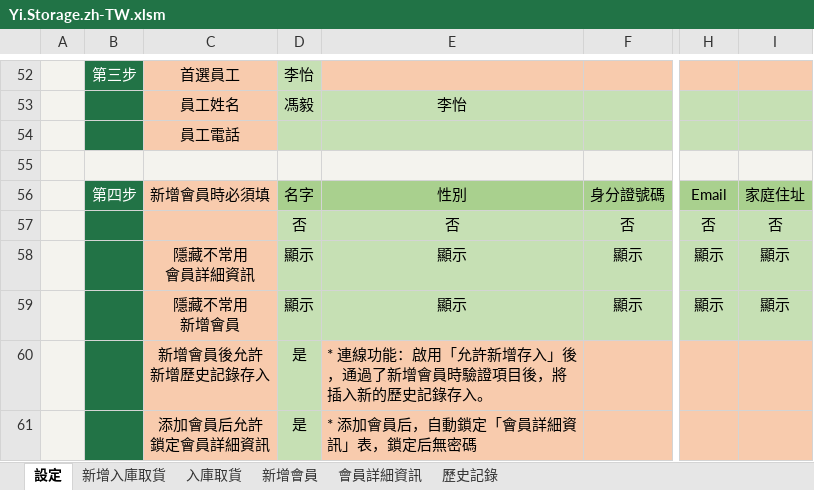
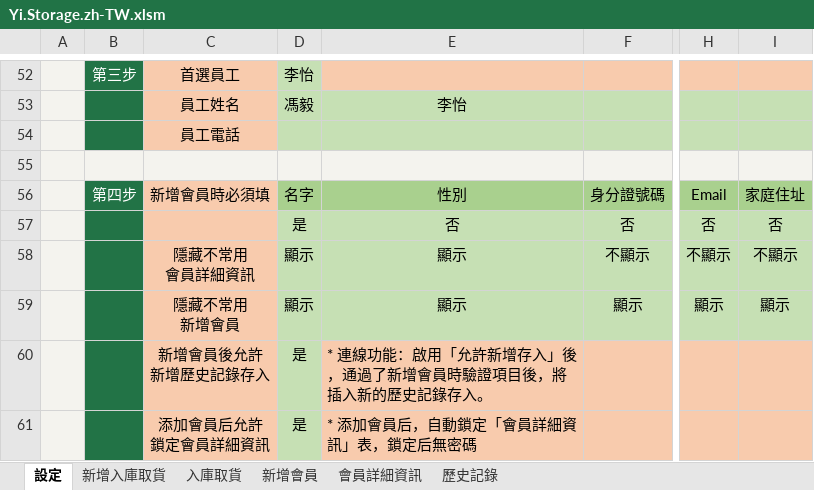
Before and after one commit to ilikeyi/Office, an Excel workbook: Download/Storage/Yi.Storage.zh-TW.xlsm, sheet 設定, drawn as a sheet; only a part is shown, gaps mark what is left out; values as stored, in another font and other column widths than the file's, no borders; charts and pictures and conditional formats and table styles not drawn; the diff names each change by its address in the sheet, - before the commit and + after, or states it on an @@ line.

```diff
--- a/Download/Storage/Yi.Storage.zh-TW.xlsm (sheet 設定)
+++ b/Download/Storage/Yi.Storage.zh-TW.xlsm (sheet 設定)
-D57: 否
+D57: 是
-F58: 顯示
+F58: 不顯示
-H58: 顯示
+H58: 不顯示
-I58: 顯示
+I58: 不顯示
```
Also changed, not shown: sheet 會員詳細資訊, sheet 新增會員, Download/Storage/Yi.Storage.en-US.xlsm, Download/Storage/Yi.Storage.zh-CN.xlsm.
